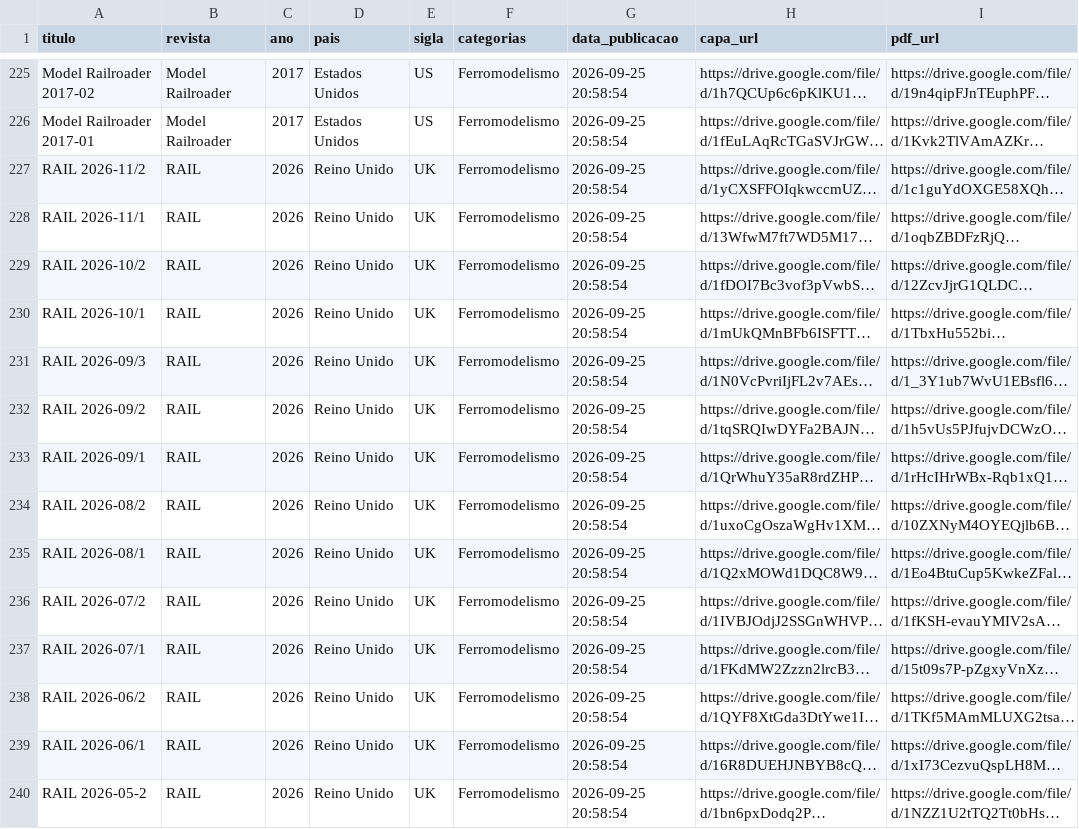
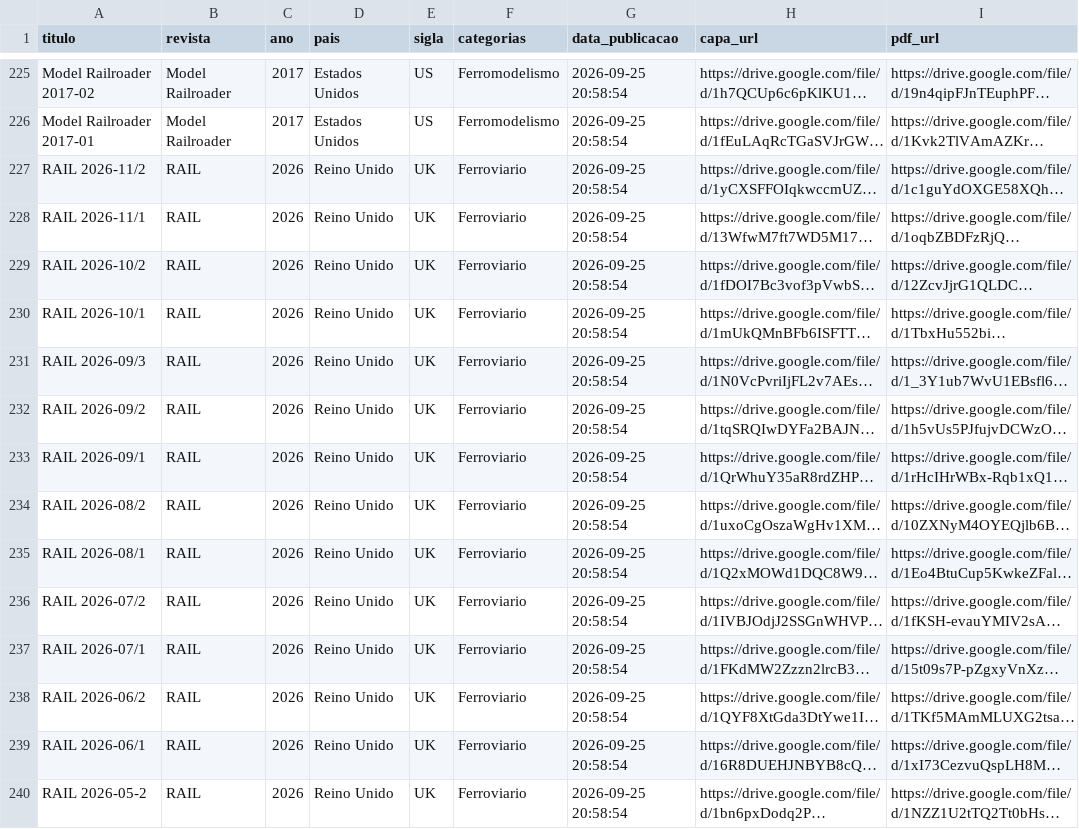
Before and after one commit to Jonaspinho/Modelismo, a CSV file: revistas.csv, drawn as a sheet; only a part is shown, gaps mark what is left out; long unchanged cells end in …; the diff covers the shown part only; the diff names each change by its address in the sheet, - before the commit and + after, or states it on an @@ line.

Commit message:
Update revistas.csv

```diff
--- a/revistas.csv
+++ b/revistas.csv
-F227:F240 (categorias): Ferromodelismo
+F227:F240 (categorias): Ferroviario
```
Also changed, not shown: 35 edited cells elsewhere in this file.
